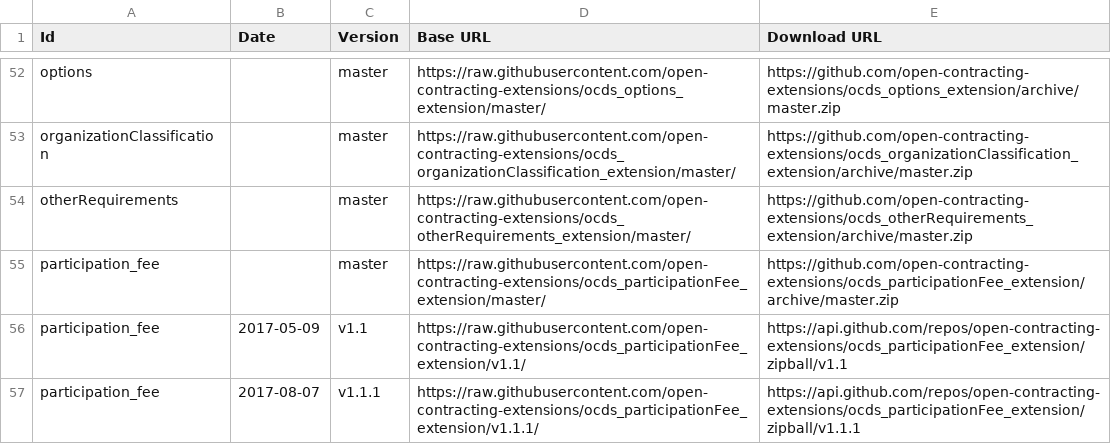
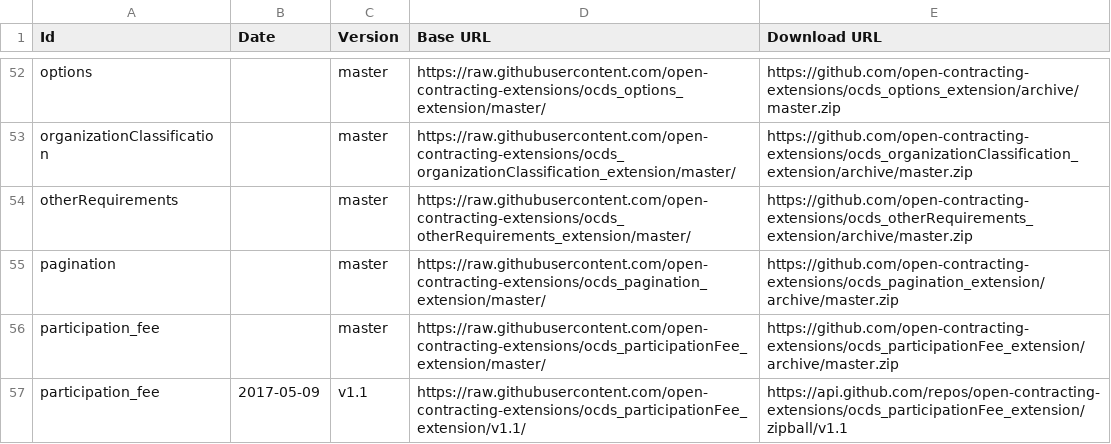
Before and after one commit to open-contracting/extension_registry, a CSV file: extension_versions.csv, drawn as a sheet; only a part is shown, gaps mark what is left out; the shorter side is filled out with more unchanged rows; the diff names each change by its address in the sheet, - before the commit and + after, or states it on an @@ line.

Commit message:
Add pagination package

```diff
--- a/extension_versions.csv
+++ b/extension_versions.csv
+row 55: pagination |  | master | https://raw.githubusercontent.com/open-contracting-extensions/ocds_pagination_extension/master/ | https://github.com/open-contracting-extensions/ocds_pagination_extension/archive/master.zip
```
Also changed, not shown: extensions.csv, 1 other file.
